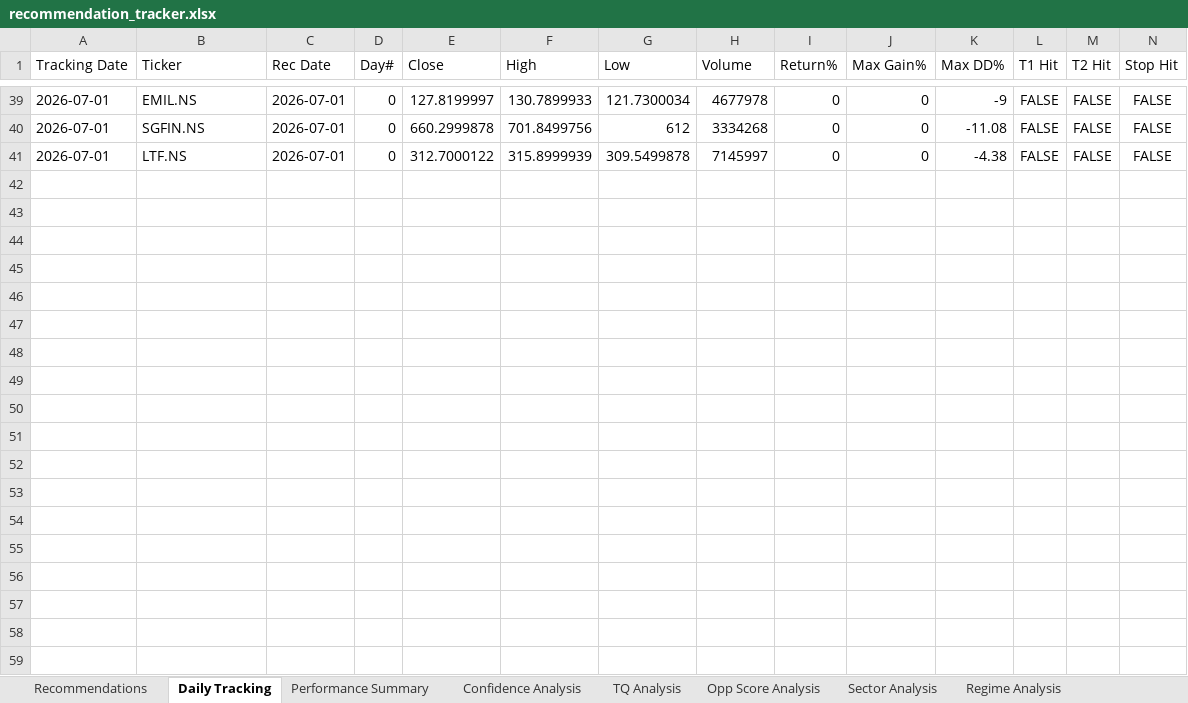
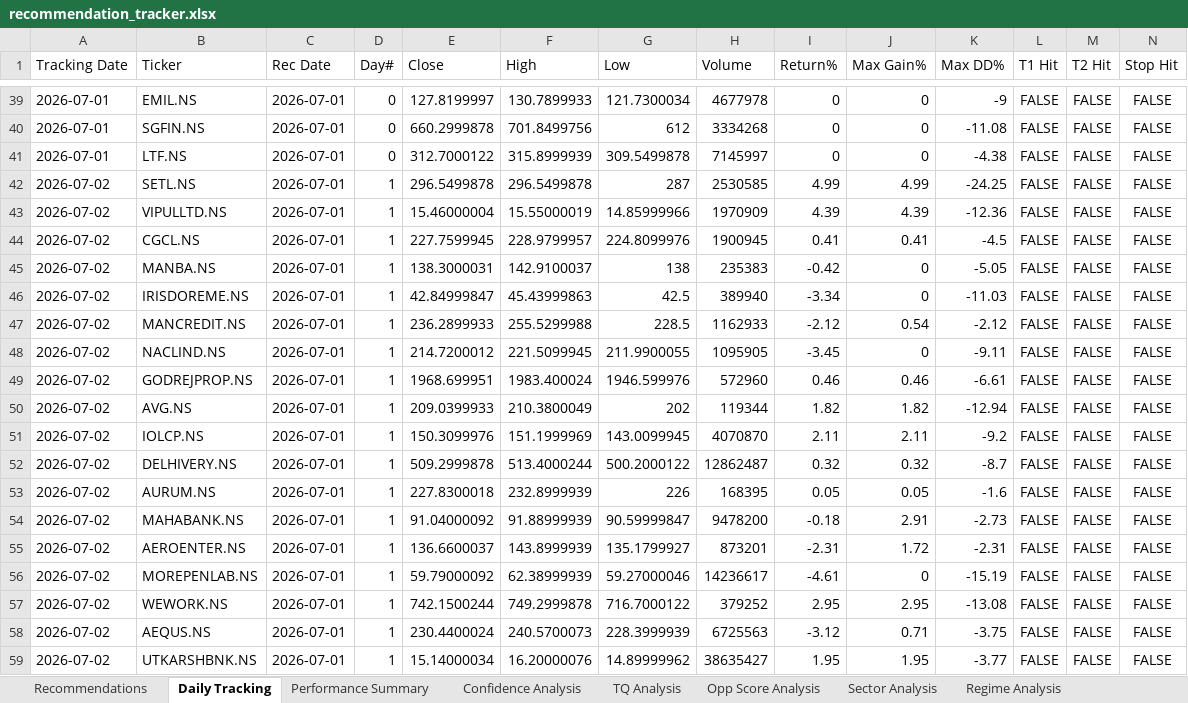
Before and after one commit to Gdsk-Sravan/Analyse-recommend-track, an Excel workbook: recommendation_tracker.xlsx, sheet Daily Tracking, drawn as a sheet; only a part is shown, gaps mark what is left out; values as stored, in another font and other column widths than the file's, no borders; rows hold the shown columns only; the diff covers the shown part only; the diff names each change by its address in the sheet, - before the commit and + after, or states it on an @@ line.

```diff
--- a/recommendation_tracker.xlsx (sheet Daily Tracking)
+++ b/recommendation_tracker.xlsx (sheet Daily Tracking)
+row 42: 2026-07-02 | SETL.NS | 2026-07-01 | 1 | 296.5499878 | 296.5499878 | 287 | 2530585 | 4.99 | 4.99 | -24.25 | FALSE | FALSE | FALSE
+row 43: 2026-07-02 | VIPULLTD.NS | 2026-07-01 | 1 | 15.46000004 | 15.55000019 | 14.85999966 | 1970909 | 4.39 | 4.39 | -12.36 | FALSE | FALSE | FALSE
+row 44: 2026-07-02 | CGCL.NS | 2026-07-01 | 1 | 227.7599945 | 228.9799957 | 224.8099976 | 1900945 | 0.41 | 0.41 | -4.5 | FALSE | FALSE | FALSE
+row 45: 2026-07-02 | MANBA.NS | 2026-07-01 | 1 | 138.3000031 | 142.9100037 | 138 | 235383 | -0.42 | 0 | -5.05 | FALSE | FALSE | FALSE
+row 46: 2026-07-02 | IRISDOREME.NS | 2026-07-01 | 1 | 42.84999847 | 45.43999863 | 42.5 | 389940 | -3.34 | 0 | -11.03 | FALSE | FALSE | FALSE
+row 47: 2026-07-02 | MANCREDIT.NS | 2026-07-01 | 1 | 236.2899933 | 255.5299988 | 228.5 | 1162933 | -2.12 | 0.54 | -2.12 | FALSE | FALSE | FALSE
+row 48: 2026-07-02 | NACLIND.NS | 2026-07-01 | 1 | 214.7200012 | 221.5099945 | 211.9900055 | 1095905 | -3.45 | 0 | -9.11 | FALSE | FALSE | FALSE
+row 49: 2026-07-02 | GODREJPROP.NS | 2026-07-01 | 1 | 1968.699951 | 1983.400024 | 1946.599976 | 572960 | 0.46 | 0.46 | -6.61 | FALSE | FALSE | FALSE
+row 50: 2026-07-02 | AVG.NS | 2026-07-01 | 1 | 209.0399933 | 210.3800049 | 202 | 119344 | 1.82 | 1.82 | -12.94 | FALSE | FALSE | FALSE
+row 51: 2026-07-02 | IOLCP.NS | 2026-07-01 | 1 | 150.3099976 | 151.1999969 | 143.0099945 | 4070870 | 2.11 | 2.11 | -9.2 | FALSE | FALSE | FALSE
+row 52: 2026-07-02 | DELHIVERY.NS | 2026-07-01 | 1 | 509.2999878 | 513.4000244 | 500.2000122 | 12862487 | 0.32 | 0.32 | -8.7 | FALSE | FALSE | FALSE
+row 53: 2026-07-02 | AURUM.NS | 2026-07-01 | 1 | 227.8300018 | 232.8999939 | 226 | 168395 | 0.05 | 0.05 | -1.6 | FALSE | FALSE | FALSE
+row 54: 2026-07-02 | MAHABANK.NS | 2026-07-01 | 1 | 91.04000092 | 91.88999939 | 90.59999847 | 9478200 | -0.18 | 2.91 | -2.73 | FALSE | FALSE | FALSE
+row 55: 2026-07-02 | AEROENTER.NS | 2026-07-01 | 1 | 136.6600037 | 143.8999939 | 135.1799927 | 873201 | -2.31 | 1.72 | -2.31 | FALSE | FALSE | FALSE
+row 56: 2026-07-02 | MOREPENLAB.NS | 2026-07-01 | 1 | 59.79000092 | 62.38999939 | 59.27000046 | 14236617 | -4.61 | 0 | -15.19 | FALSE | FALSE | FALSE
+row 57: 2026-07-02 | WEWORK.NS | 2026-07-01 | 1 | 742.1500244 | 749.2999878 | 716.7000122 | 379252 | 2.95 | 2.95 | -13.08 | FALSE | FALSE | FALSE
+row 58: 2026-07-02 | AEQUS.NS | 2026-07-01 | 1 | 230.4400024 | 240.5700073 | 228.3999939 | 6725563 | -3.12 | 0.71 | -3.75 | FALSE | FALSE | FALSE
+row 59: 2026-07-02 | UTKARSHBNK.NS | 2026-07-01 | 1 | 15.14000034 | 16.20000076 | 14.89999962 | 38635427 | 1.95 | 1.95 | -3.77 | FALSE | FALSE | FALSE
```
Also changed, not shown: 22 added rows elsewhere in this sheet, sheet Performance Summary.
